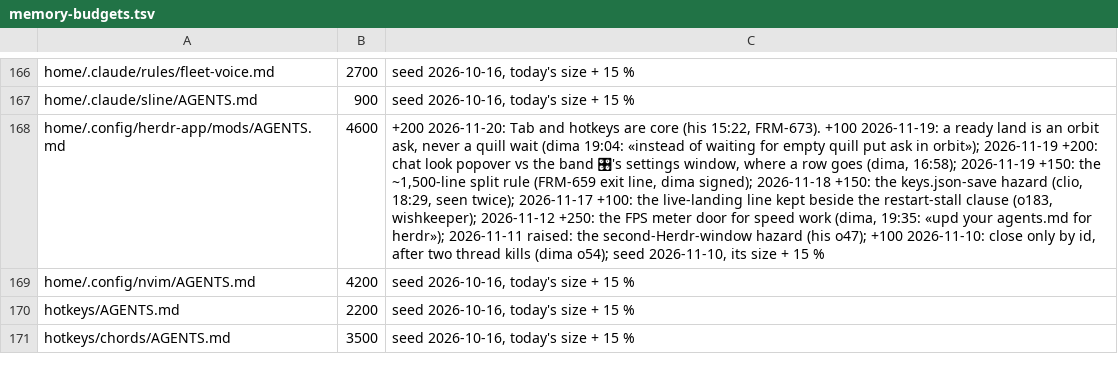
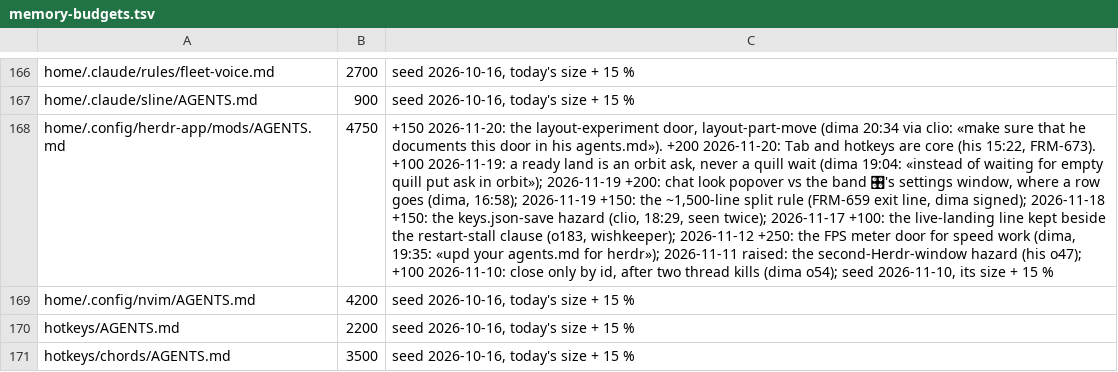
Before and after one commit to dvakatsiienko/frame, a TSV file: recipes/nurture-memory/scripts/memory-budgets.tsv, drawn as a sheet; only a part is shown, gaps mark what is left out; the diff names each change by its address in the sheet, - before the commit and + after, or states it on an @@ line.

Commit message:
📜 herdr mods: a layout experiment's door, layout-part-move on a copied layout
step 74 of FRM-618 (dima 20:34 via clio): a herdr codie finds the door in mods/AGENTS.md
- AGENTS.md: copy a layout, move parts with `--layout <name>`, he picks it in the picker and backs out by picking the old one
- memory-budgets.tsv: mods/AGENTS.md row 4600 → 4750, with his words

Agent: codie · Claude Opus 5.5

```diff
--- a/recipes/nurture-memory/scripts/memory-budgets.tsv
+++ b/recipes/nurture-memory/scripts/memory-budgets.tsv
-B168: 4600
+B168: 4750
-C168: +200 2026-11-20:…
+C168: +150 2026-11-20: the layout-experiment door, layout-part-move (dima 20:34 via clio: «make sure that he documents this door in his agents.md»). +200 2026-11-20:…
```
Also changed, not shown: 1 other file.
